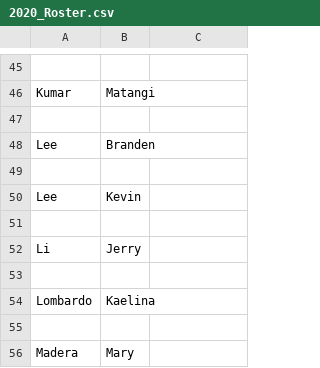
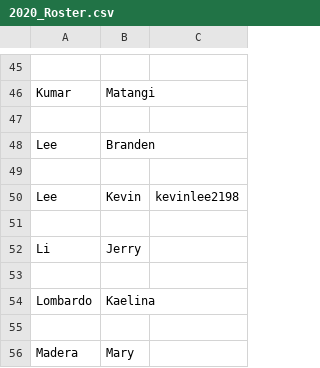
Before and after one commit to UCDBIS180L/gh-usernames, a CSV file: 2020_Roster.csv, drawn as a sheet; only a part is shown, gaps mark what is left out.

Commit message:
added github user for Kevin Lee

```diff
--- a/2020_Roster.csv
+++ b/2020_Roster.csv
@@ -49,3 +49,3 @@ Lee,Branden,
 ,,
-Lee,Kevin,
+Lee,Kevin,kevinlee2198
 ,,
```
